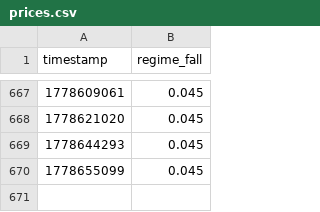
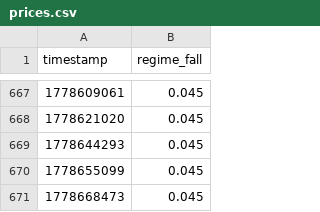
Before and after one commit to pairie-koh/Oracle-Labs-V2, a CSV file: price_history/prices.csv, drawn as a sheet; only a part is shown, gaps mark what is left out; the diff names each change by its address in the sheet, - before the commit and + after, or states it on an @@ line.

```diff
--- a/price_history/prices.csv
+++ b/price_history/prices.csv
+row 671: 1778668473 | 0.045
```
Also changed, not shown: 13 other files.
